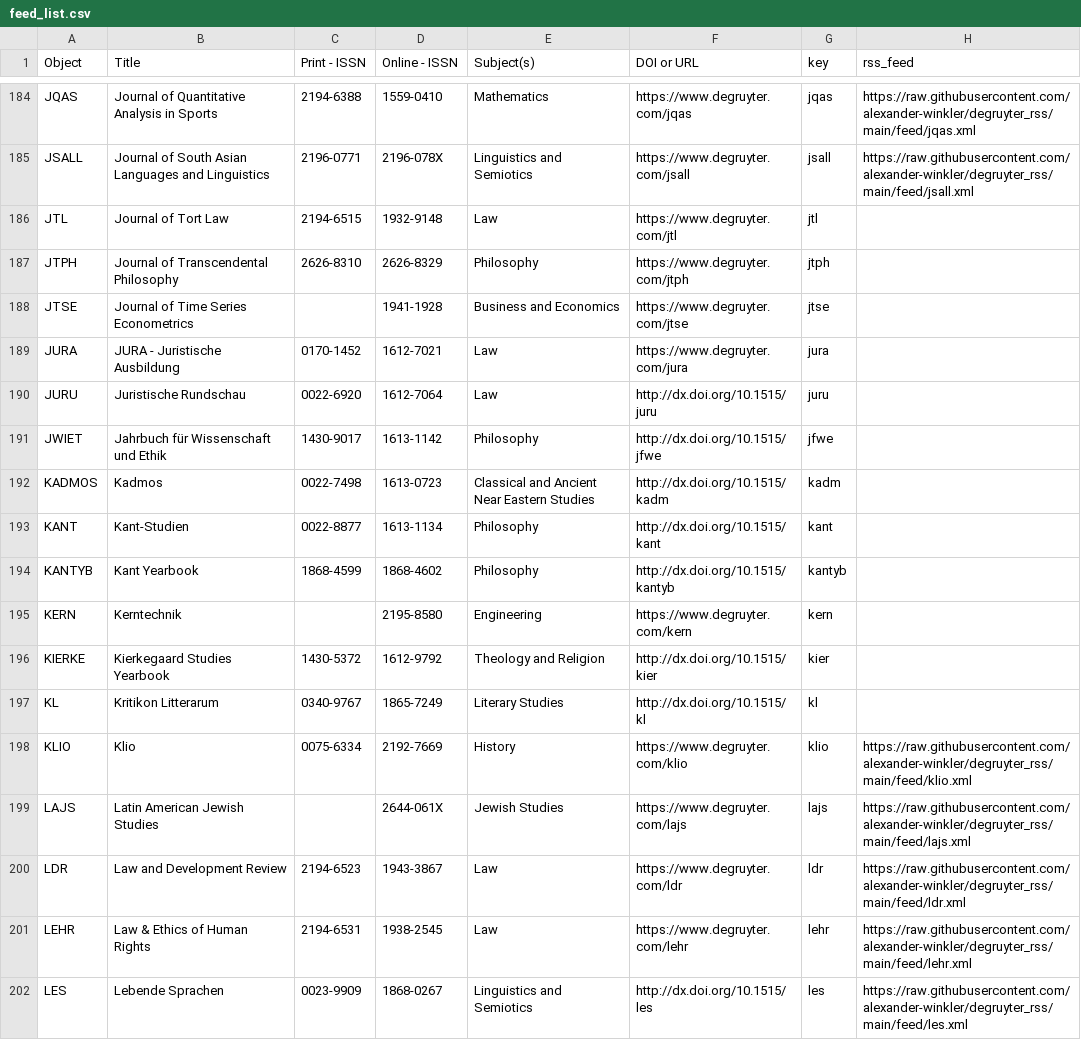
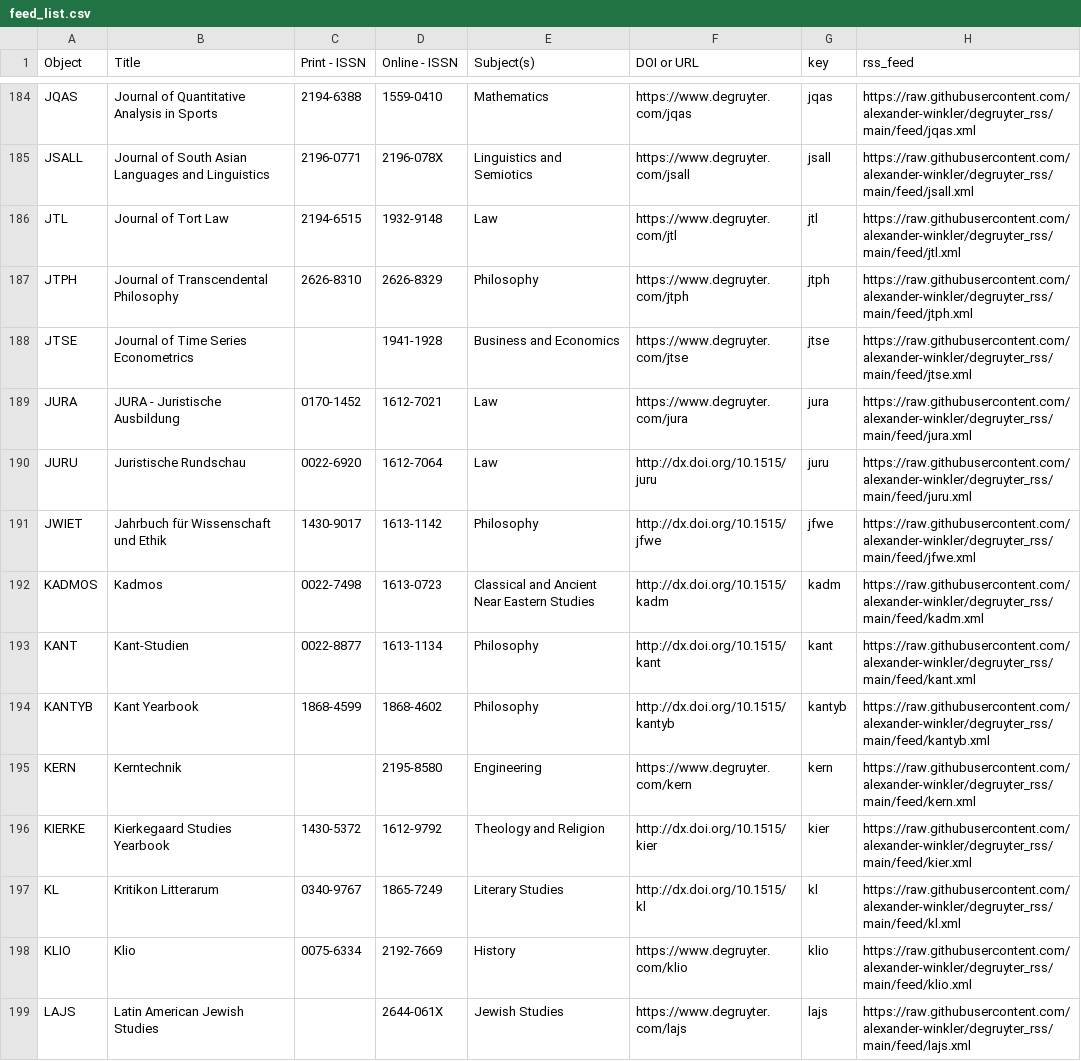
Before and after one commit to alexander-winkler/degruyter_rss, a CSV file: feed_list.csv, drawn as a sheet; only a part is shown, gaps mark what is left out; the shorter side is filled out with more unchanged rows.

```diff
--- a/feed_list.csv
+++ b/feed_list.csv
@@ -185,14 +185,14 @@ JQAS,Journal of Quantitative Analysis in Sports,2194-6388,1559-0410,Mathematics,
 JSALL,Journal of South Asian Languages and Linguistics,2196-0771,2196-078X,Linguistics and Semiotics,https://www.degruyter.com/jsall,jsall,https://raw.githubusercontent.com/alexander-winkler/degruyter_rss/main/feed/jsall.xml
-JTL,Journal of Tort Law,2194-6515,1932-9148,Law ,https://www.degruyter.com/jtl,jtl,
-JTPH,Journal of Transcendental Philosophy,2626-8310,2626-8329,Philosophy,https://www.degruyter.com/jtph,jtph,
-JTSE,Journal of Time Series Econometrics,,1941-1928,Business and Economics,https://www.degruyter.com/jtse,jtse,
-JURA,JURA - Juristische Ausbildung,0170-1452,1612-7021,Law ,https://www.degruyter.com/jura,jura,
-JURU,Juristische Rundschau,0022-6920,1612-7064,Law ,http://dx.doi.org/10.1515/juru ,juru,
-JWIET,Jahrbuch für Wissenschaft und Ethik,1430-9017,1613-1142,Philosophy,http://dx.doi.org/10.1515/jfwe,jfwe,
-KADMOS,Kadmos,0022-7498,1613-0723,Classical and Ancient Near Eastern Studies,http://dx.doi.org/10.1515/kadm ,kadm,
-KANT,Kant-Studien,0022-8877,1613-1134,Philosophy,http://dx.doi.org/10.1515/kant ,kant,
-KANTYB,Kant Yearbook,1868-4599,1868-4602,Philosophy,http://dx.doi.org/10.1515/kantyb,kantyb,
-KERN,Kerntechnik,,2195-8580,Engineering,https://www.degruyter.com/kern,kern,
-KIERKE,Kierkegaard Studies Yearbook,1430-5372,1612-9792,Theology and Religion,http://dx.doi.org/10.1515/kier,kier,
-KL,Kritikon Litterarum,0340-9767,1865-7249,Literary Studies,http://dx.doi.org/10.1515/kl,kl,
+JTL,Journal of Tort Law,2194-6515,1932-9148,Law ,https://www.degruyter.com/jtl,jtl,https://raw.githubusercontent.com/alexander-winkler/degruyter_rss/main/feed/jtl.xml
+JTPH,Journal of Transcendental Philosophy,2626-8310,2626-8329,Philosophy,https://www.degruyter.com/jtph,jtph,https://raw.githubusercontent.com/alexander-winkler/degruyter_rss/main/feed/jtph.xml
+JTSE,Journal of Time Series Econometrics,,1941-1928,Business and Economics,https://www.degruyter.com/jtse,jtse,https://raw.githubusercontent.com/alexander-winkler/degruyter_rss/main/feed/jtse.xml
+JURA,JURA - Juristische Ausbildung,0170-1452,1612-7021,Law ,https://www.degruyter.com/jura,jura,https://raw.githubusercontent.com/alexander-winkler/degruyter_rss/main/feed/jura.xml
+JURU,Juristische Rundschau,0022-6920,1612-7064,Law ,http://dx.doi.org/10.1515/juru ,juru,https://raw.githubusercontent.com/alexander-winkler/degruyter_rss/main/feed/juru.xml
+JWIET,Jahrbuch für Wissenschaft und Ethik,1430-9017,1613-1142,Philosophy,http://dx.doi.org/10.1515/jfwe,jfwe,https://raw.githubusercontent.com/alexander-winkler/degruyter_rss/main/feed/jfwe.xml
+KADMOS,Kadmos,0022-7498,1613-0723,Classical and Ancient Near Eastern Studies,http://dx.doi.org/10.1515/kadm ,kadm,https://raw.githubusercontent.com/alexander-winkler/degruyter_rss/main/feed/kadm.xml
+KANT,Kant-Studien,0022-8877,1613-1134,Philosophy,http://dx.doi.org/10.1515/kant ,kant,https://raw.githubusercontent.com/alexander-winkler/degruyter_rss/main/feed/kant.xml
+KANTYB,Kant Yearbook,1868-4599,1868-4602,Philosophy,http://dx.doi.org/10.1515/kantyb,kantyb,https://raw.githubusercontent.com/alexander-winkler/degruyter_rss/main/feed/kantyb.xml
+KERN,Kerntechnik,,2195-8580,Engineering,https://www.degruyter.com/kern,kern,https://raw.githubusercontent.com/alexander-winkler/degruyter_rss/main/feed/kern.xml
+KIERKE,Kierkegaard Studies Yearbook,1430-5372,1612-9792,Theology and Religion,http://dx.doi.org/10.1515/kier,kier,https://raw.githubusercontent.com/alexander-winkler/degruyter_rss/main/feed/kier.xml
+KL,Kritikon Litterarum,0340-9767,1865-7249,Literary Studies,http://dx.doi.org/10.1515/kl,kl,https://raw.githubusercontent.com/alexander-winkler/degruyter_rss/main/feed/kl.xml
 KLIO,Klio,0075-6334,2192-7669,History,https://www.degruyter.com/klio,klio,https://raw.githubusercontent.com/alexander-winkler/degruyter_rss/main/feed/klio.xml
```
Also changed, not shown: 2 other files.
